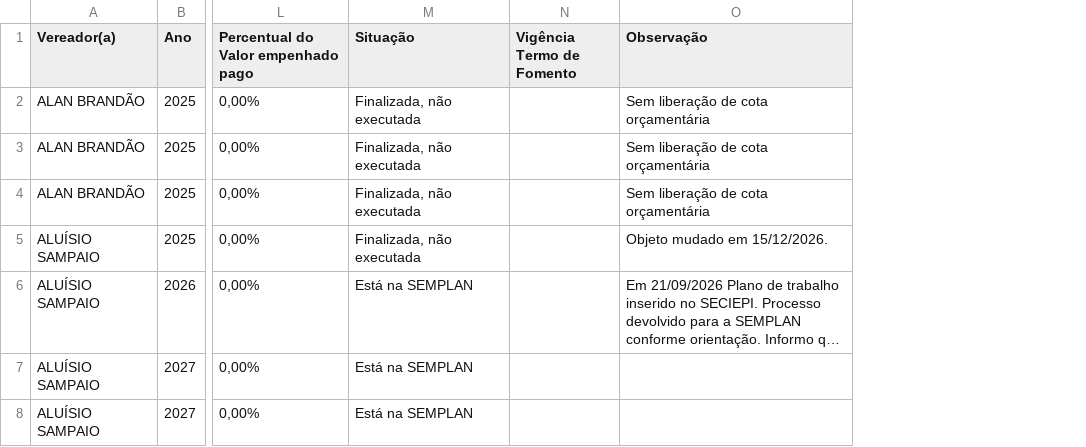
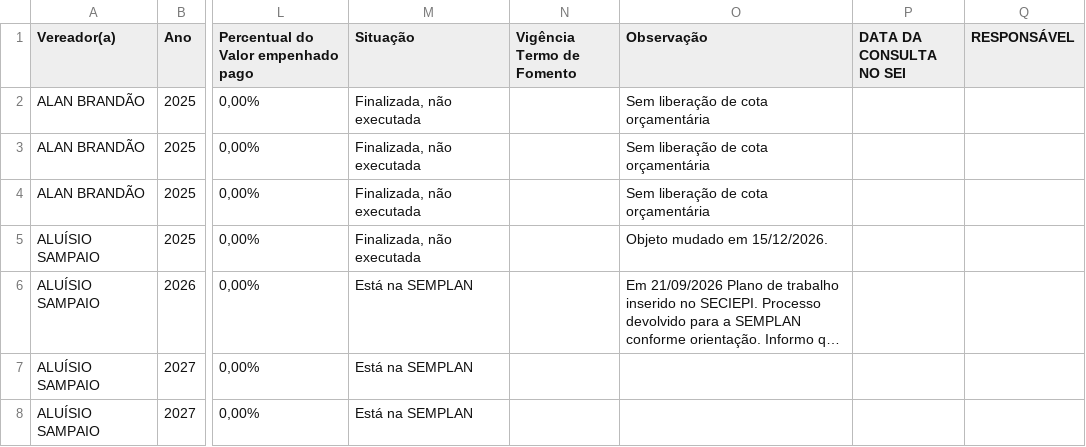
Before and after one commit to danylogalisa-pro/dashboard-emendas, a CSV file: data/emendas.csv, drawn as a sheet; only a part is shown, gaps mark what is left out; long unchanged cells end in …; the diff covers the shown part only; the diff names each change by its address in the sheet, - before the commit and + after, or states it on an @@ line.

```diff
--- a/data/emendas.csv
+++ b/data/emendas.csv
+column P (DATA DA CONSULTA NO SEI), empty
+column Q (RESPONSÁVEL), empty
```
Also changed, not shown: 13 edited cells elsewhere in this file, 2 other files.
